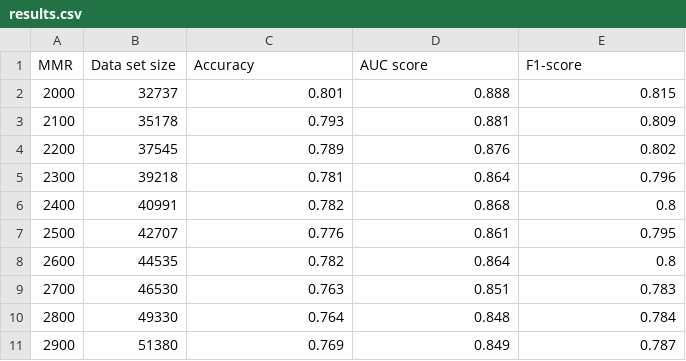
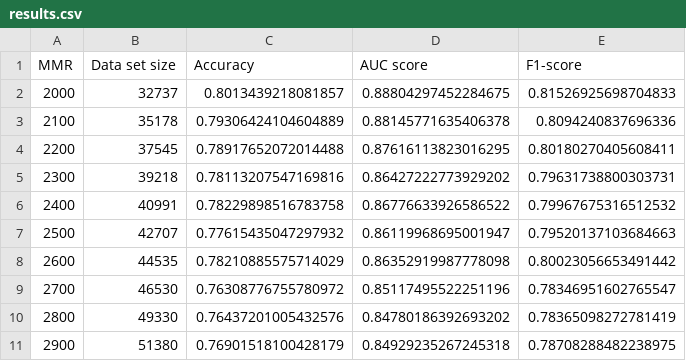
Before and after one commit to andreiapostoae/dota2-predictor, a CSV file: pretrained/results.csv, drawn as a sheet; only a part is shown; the diff covers the shown part only.

Commit message:
added query script, pickle support, pretrained dicts

```diff
--- a/pretrained/results.csv
+++ b/pretrained/results.csv
@@ -1,11 +1,11 @@
 MMR,Data set size,Accuracy,AUC score,F1-score
-2000,32737,0.801,0.888,0.815
-2100,35178,0.793,0.881,0.809
-2200,37545,0.789,0.876,0.802
-2300,39218,0.781,0.864,0.796
-2400,40991,0.782,0.868,0.8
-2500,42707,0.776,0.861,0.795
-2600,44535,0.782,0.864,0.8
-2700,46530,0.763,0.851,0.783
-2800,49330,0.764,0.848,0.784
-2900,51380,0.769,0.849,0.787
+2000,32737,0.8013439218081857,0.88804297452284675,0.81526925698704833
+2100,35178,0.79306424104604889,0.88145771635406378,0.8094240837696336
+2200,37545,0.78917652072014488,0.87616113823016295,0.80180270405608411
+2300,39218,0.78113207547169816,0.86427222773929202,0.79631738800303731
+2400,40991,0.78229898516783758,0.86776633926586522,0.79967675316512532
+2500,42707,0.77615435047297932,0.86119968695001947,0.79520137103684663
+2600,44535,0.78210885575714029,0.86352919987778098,0.80023056653491442
+2700,46530,0.76308776755780972,0.85117495522251196,0.78346951602765547
+2800,49330,0.76437201005432576,0.84780186392693202,0.78365098272781419
+2900,51380,0.76901518100428179,0.84929235267245318,0.78708288482238975
```
Also changed, not shown: 1 removed row and 36 edited cells elsewhere in this file, 26 other files.
